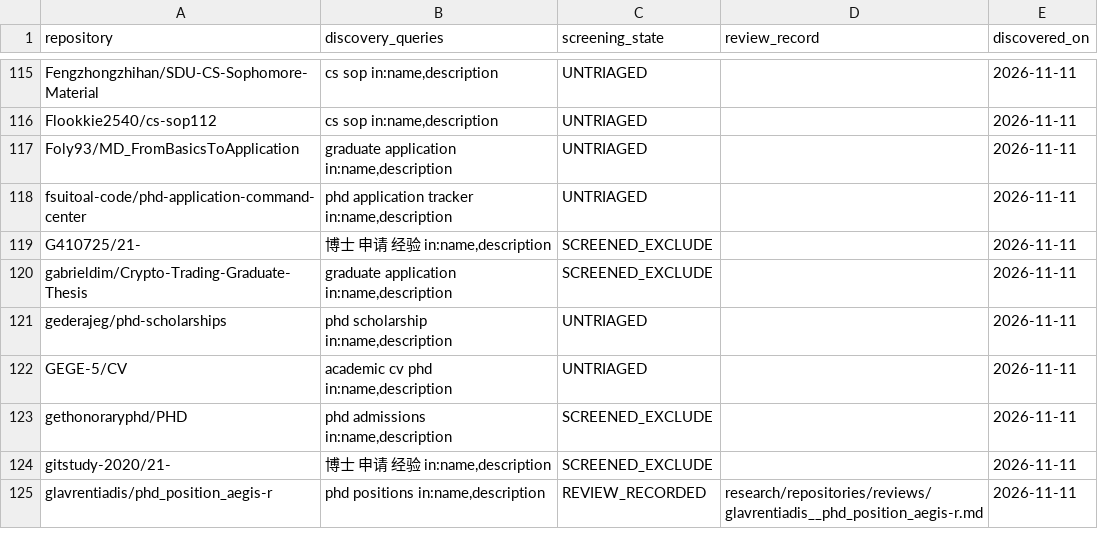
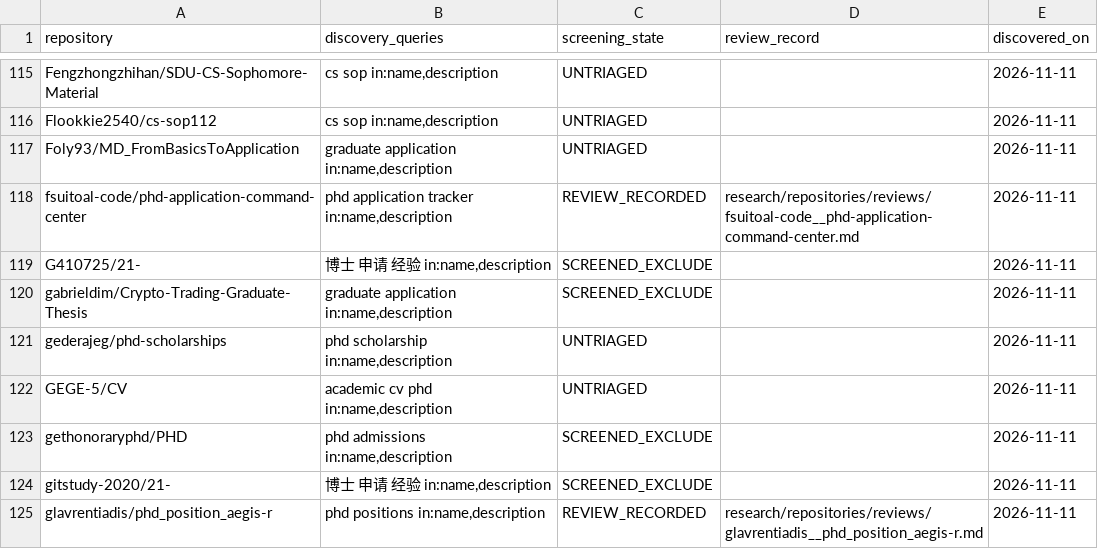
Before and after one commit to Armanasq/phd_application, a CSV file: data/github_discovery_candidates.csv, drawn as a sheet; only a part is shown, gaps mark what is left out.

Commit message:
research: register command-center candidate review without duplicate audit

```diff
--- a/data/github_discovery_candidates.csv
+++ b/data/github_discovery_candidates.csv
@@ -117,3 +117,3 @@
 "Foly93/MD_FromBasicsToApplication","graduate application in:name,description","UNTRIAGED","","2026-11-11"
-"fsuitoal-code/phd-application-command-center","phd application tracker in:name,description","UNTRIAGED","","2026-11-11"
+"fsuitoal-code/phd-application-command-center","phd application tracker in:name,description","REVIEW_RECORDED","research/repositories/reviews/fsuitoal-code__phd-application-command-center.md","2026-11-11"
 "G410725/21-","博士 申请 经验 in:name,description","SCREENED_EXCLUDE","","2026-11-11"
```
